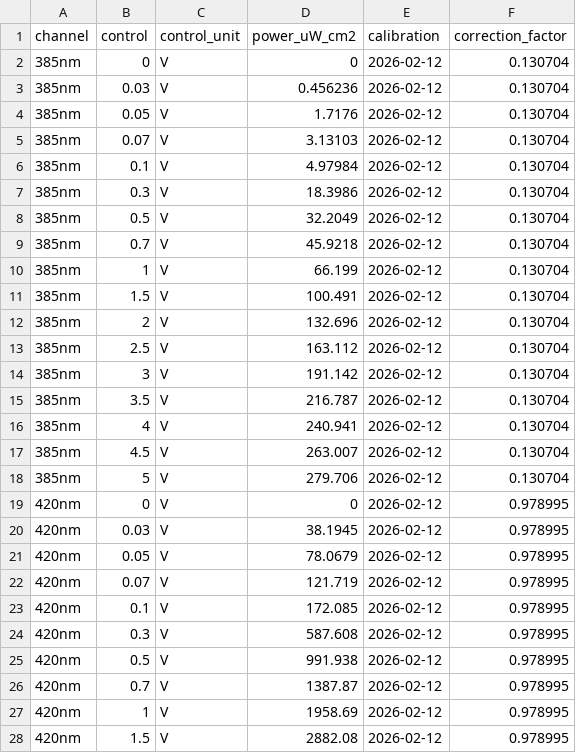
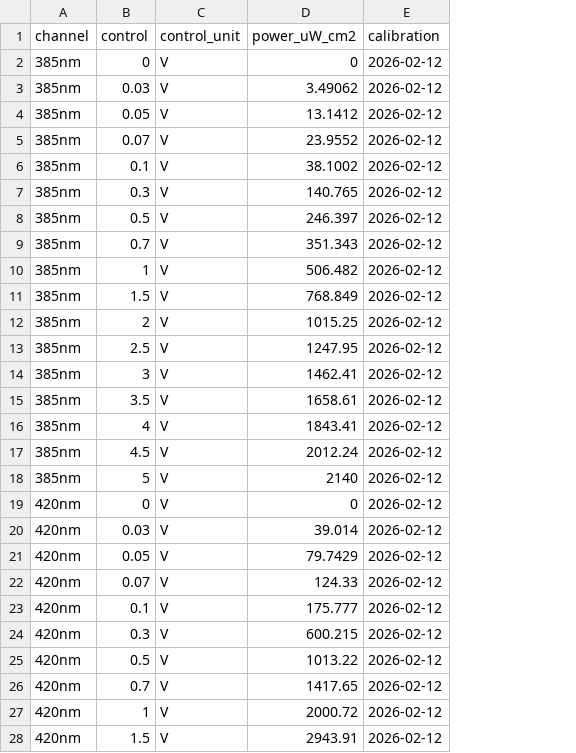
Before and after one commit to retinal-information-processing-lab/DataSetups, a CSV file: mea_3/calibration/current.csv, drawn as a sheet; only a part is shown; the diff covers the shown part only; the diff names each change by its address in the sheet, - before the commit and + after, or states it on an @@ line.

Commit message:
Calibration: remove the corrections
current.csv is the calibration itself: curve × MEA power / curve at the
reference control. corrections.csv and the import of last_correction.txt
are removed.

```diff
--- a/mea_3/calibration/current.csv
+++ b/mea_3/calibration/current.csv
-column F (correction_factor), rows 2-28: 0.130704 | 0.130704 | 0.130704 | 0.130704 | 0.130704 | 0.130704 | 0.130704 | 0.130704 | 0.130704 | 0.130704 | 0.130704 | 0.130704 | 0.130704 | 0.130704 | 0.130704 | 0.130704 | 0.130704 | 0.978995 | 0.978995 | 0.978995 | 0.978995 | 0.978995 | 0.978995 | 0.978995 | 0.978995 | 0.978995 | 0.978995
-D3 (power_uW_cm2): 0.456236
+D3 (power_uW_cm2): 3.49062
-D4 (power_uW_cm2): 1.7176
+D4 (power_uW_cm2): 13.1412
-D5 (power_uW_cm2): 3.13103
+D5 (power_uW_cm2): 23.9552
-D6 (power_uW_cm2): 4.97984
+D6 (power_uW_cm2): 38.1002
-D7 (power_uW_cm2): 18.3986
+D7 (power_uW_cm2): 140.765
-D8 (power_uW_cm2): 32.2049
+D8 (power_uW_cm2): 246.397
-D9 (power_uW_cm2): 45.9218
+D9 (power_uW_cm2): 351.343
-D10 (power_uW_cm2): 66.199
+D10 (power_uW_cm2): 506.482
-D11 (power_uW_cm2): 100.491
+D11 (power_uW_cm2): 768.849
-D12 (power_uW_cm2): 132.696
+D12 (power_uW_cm2): 1015.25
-D13 (power_uW_cm2): 163.112
+D13 (power_uW_cm2): 1247.95
-D14 (power_uW_cm2): 191.142
+D14 (power_uW_cm2): 1462.41
-D15 (power_uW_cm2): 216.787
+D15 (power_uW_cm2): 1658.61
-D16 (power_uW_cm2): 240.941
+D16 (power_uW_cm2): 1843.41
-D17 (power_uW_cm2): 263.007
+D17 (power_uW_cm2): 2012.24
-D18 (power_uW_cm2): 279.706
+D18 (power_uW_cm2): 2140
-D20 (power_uW_cm2): 38.1945
+D20 (power_uW_cm2): 39.014
-D21 (power_uW_cm2): 78.0679
+D21 (power_uW_cm2): 79.7429
-D22 (power_uW_cm2): 121.719
+D22 (power_uW_cm2): 124.33
-D23 (power_uW_cm2): 172.085
+D23 (power_uW_cm2): 175.777
-D24 (power_uW_cm2): 587.608
+D24 (power_uW_cm2): 600.215
-D25 (power_uW_cm2): 991.938
+D25 (power_uW_cm2): 1013.22
-D26 (power_uW_cm2): 1387.87
+D26 (power_uW_cm2): 1417.65
-D27 (power_uW_cm2): 1958.69
+D27 (power_uW_cm2): 2000.72
-D28 (power_uW_cm2): 2882.08
+D28 (power_uW_cm2): 2943.91
```
Also changed, not shown: 54 edited cells elsewhere in this file, mea_2/calibration/current.csv, 17 other files.
